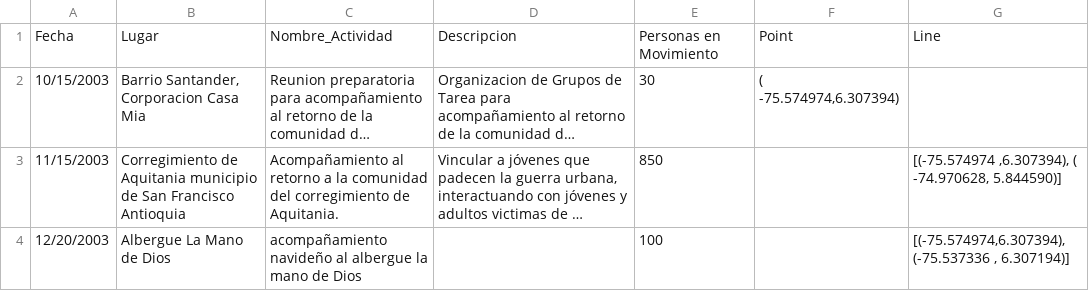
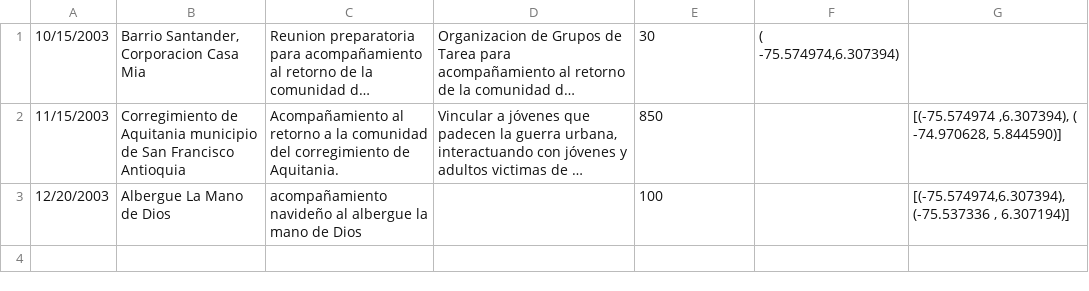
Before and after one commit to dimerick/redes-afectivas, a TSV file: backend/legion2003.tsv, drawn as a sheet; long unchanged cells end in …; the diff names each change by its address in the sheet, - before the commit and + after, or states it on an @@ line.

Commit message:
storing data

```diff
--- a/backend/legion2003.tsv
+++ b/backend/legion2003.tsv
-row 1: Fecha | Lugar | Nombre_Actividad | Descripcion | Personas en Movimiento | Point | Line
```
Also changed, not shown: 3 other files.
